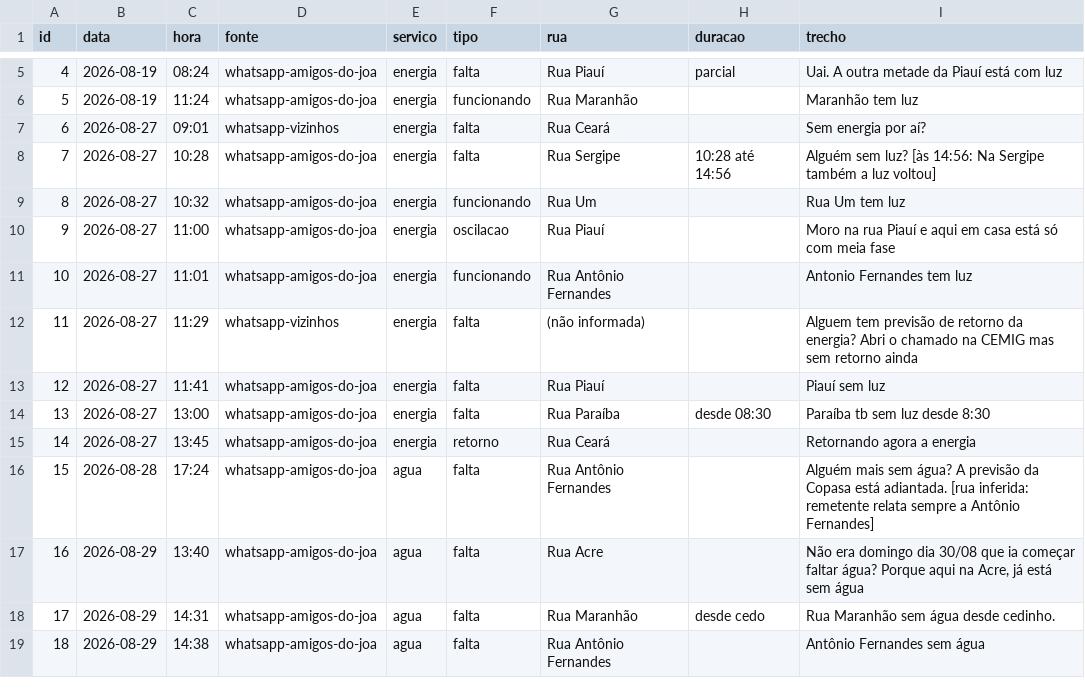
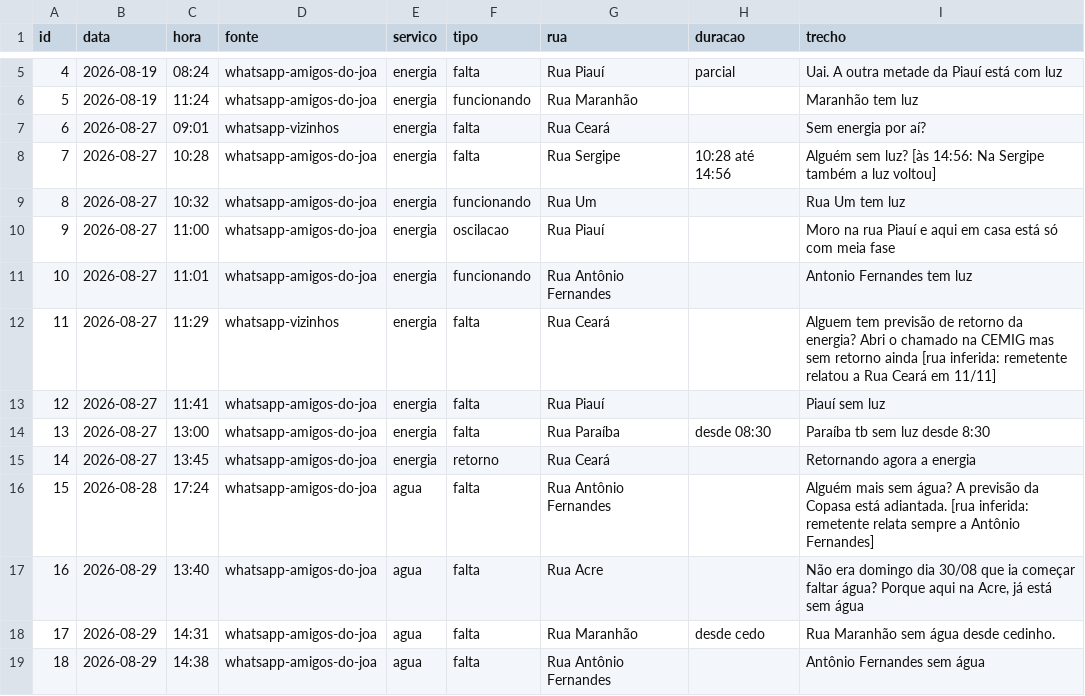
Before and after one commit to gtj-joa/bairrojoa, a CSV file: dados/ocorrencias.csv, drawn as a sheet; only a part is shown, gaps mark what is left out.

```diff
--- a/dados/ocorrencias.csv
+++ b/dados/ocorrencias.csv
@@ -11,3 +11,3 @@ id,data,hora,fonte,servico,tipo,rua,duracao,trecho
 10,2026-08-27,11:01,whatsapp-amigos-do-joa,energia,funcionando,Rua Antônio Fernandes,,Antonio Fernandes tem luz
-11,2026-08-27,11:29,whatsapp-vizinhos,energia,falta,(não informada),,Alguem tem previsão de retorno da energia? Abri o chamado na CEMIG mas sem retorno ainda
+11,2026-08-27,11:29,whatsapp-vizinhos,energia,falta,Rua Ceará,,Alguem tem previsão de retorno da energia? Abri o chamado na CEMIG mas sem retorno ainda [rua inferida: remetente relatou a Rua Ceará em 11/11]
 12,2026-08-27,11:41,whatsapp-amigos-do-joa,energia,falta,Rua Piauí,,Piauí sem luz
```
Also changed, not shown: 4 other files.
